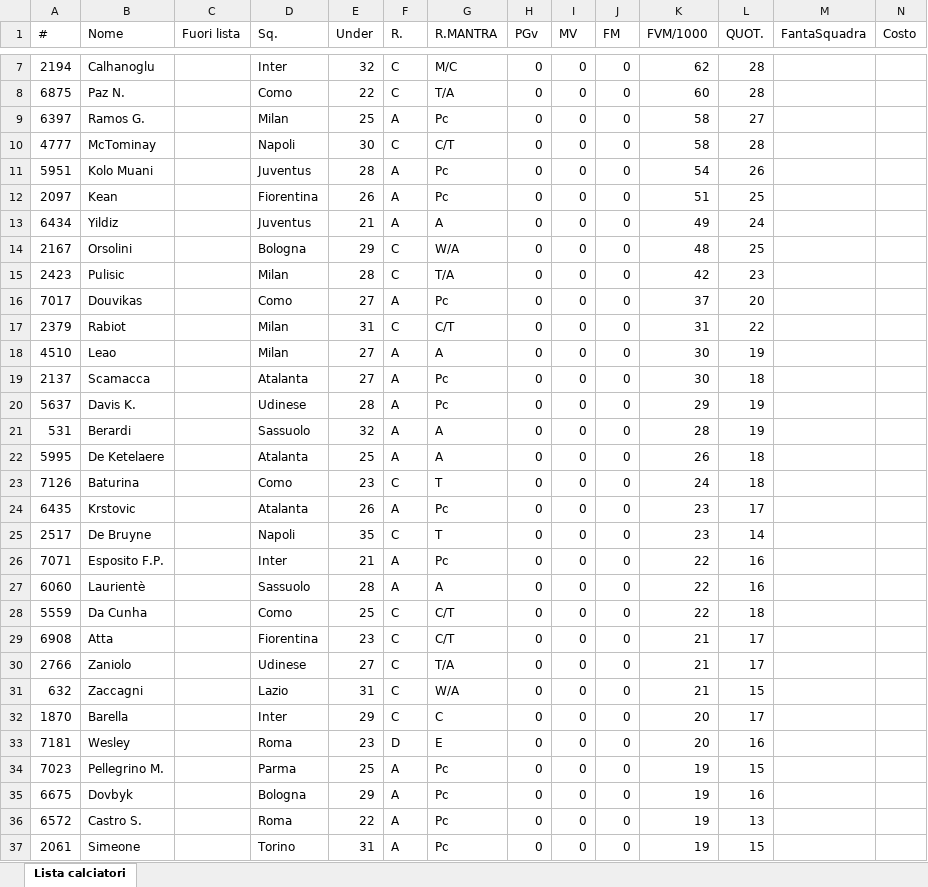
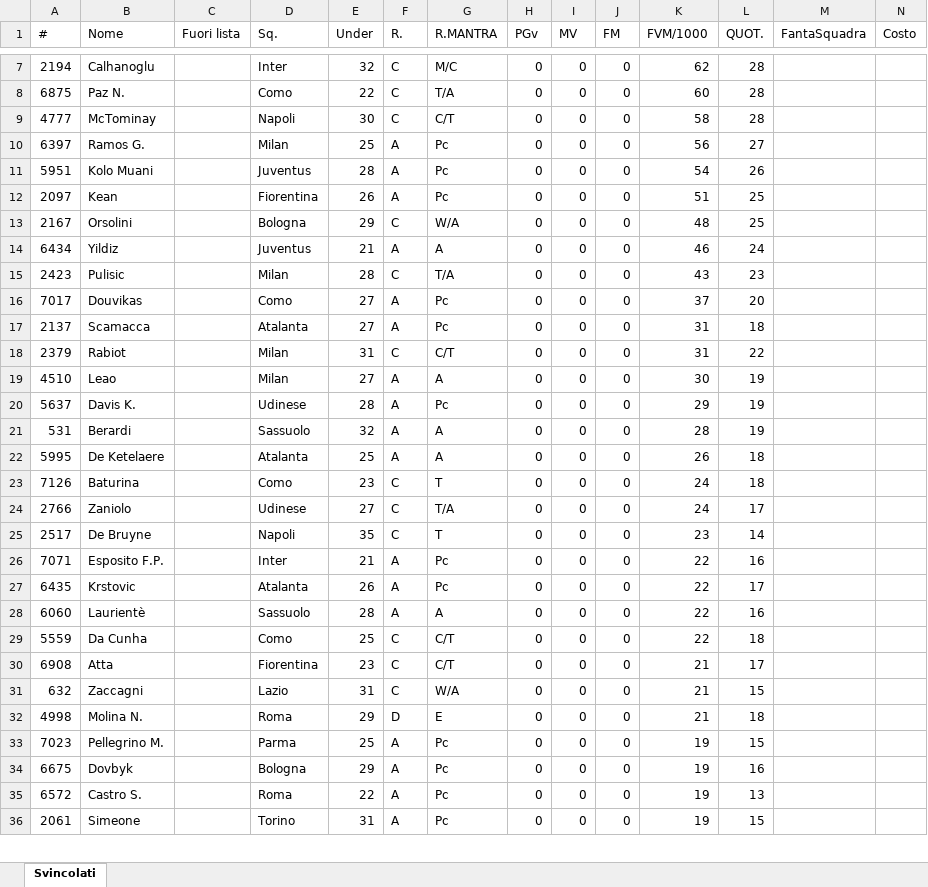
Before and after one commit to ClaudioAcch/fanta-assistente-tool, an Excel workbook: eta-giocatori.xlsx, sheet Svincolati, drawn as a sheet; only a part is shown, gaps mark what is left out; values as stored, in another font and other column widths than the file's, no borders; removed rows and columns are numbered as before the commit, all else as after; the diff covers the shown part only; the diff names each change by its address in the sheet, - before the commit and + after, or states it on an @@ line.

Commit message:
Add files via upload

```diff
--- a/eta-giocatori.xlsx (sheet Svincolati)
+++ b/eta-giocatori.xlsx (sheet Svincolati)
-sheet tab: Lista calciatori
+sheet tab: Svincolati
-row 9: 6397 | Ramos G. |  | Milan | 25 | A | Pc | 0 | 0 | 0 | 58 | 27
+row 10: 6397 | Ramos G. |  | Milan | 25 | A | Pc | 0 | 0 | 0 | 56 | 27
-row 13: 6434 | Yildiz |  | Juventus | 21 | A | A | 0 | 0 | 0 | 49 | 24
+row 14: 6434 | Yildiz |  | Juventus | 21 | A | A | 0 | 0 | 0 | 46 | 24
-K15 (FVM/1000): 42
+K15 (FVM/1000): 43
+row 17: 2137 | Scamacca |  | Atalanta | 27 | A | Pc | 0 | 0 | 0 | 31 | 18
-row 19: 2137 | Scamacca |  | Atalanta | 27 | A | Pc | 0 | 0 | 0 | 30 | 18
-row 24: 6435 | Krstovic |  | Atalanta | 26 | A | Pc | 0 | 0 | 0 | 23 | 17
+row 24: 2766 | Zaniolo |  | Udinese | 27 | C | T/A | 0 | 0 | 0 | 24 | 17
+row 27: 6435 | Krstovic |  | Atalanta | 26 | A | Pc | 0 | 0 | 0 | 22 | 17
-row 30: 2766 | Zaniolo |  | Udinese | 27 | C | T/A | 0 | 0 | 0 | 21 | 17
-row 32: 1870 | Barella |  | Inter | 29 | C | C | 0 | 0 | 0 | 20 | 17
-A32 (#): 7181
+A32 (#): 4998
-B32 (Nome): Wesley
+B32 (Nome): Molina N.
-E32 (Under): 23
+E32 (Under): 29
-K32 (FVM/1000): 20
+K32 (FVM/1000): 21
-L32 (QUOT.): 16
+L32 (QUOT.): 18
```
Also changed, not shown: 10 added rows, 3 removed rows and 5 edited cells elsewhere in this sheet.
